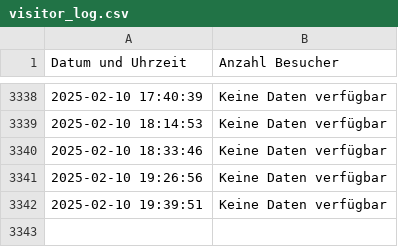
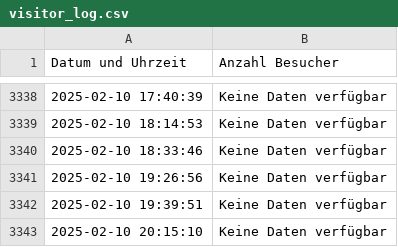
Before and after one commit to thomaspreisig/fitnesspark, a CSV file: visitor_log.csv, drawn as a sheet; only a part is shown, gaps mark what is left out; the diff names each change by its address in the sheet, - before the commit and + after, or states it on an @@ line.

```diff
--- a/visitor_log.csv
+++ b/visitor_log.csv
+row 3343: 2025-02-10 20:15:10 | Keine Daten verfügbar
```
